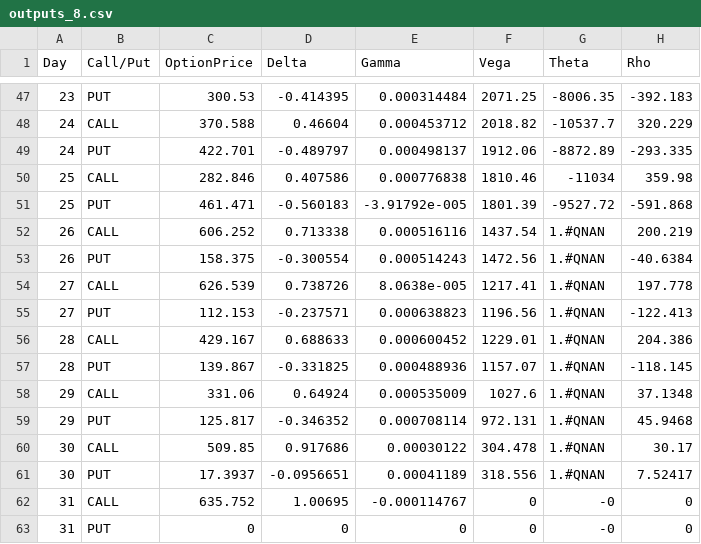
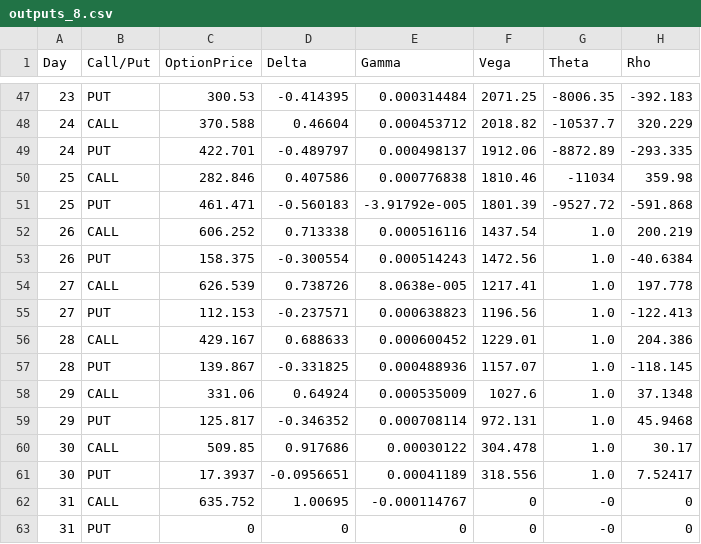
Before and after one commit to nthfloor/UCT_projects, a CSV file: fingpu_interface/data/proj_1/outputs_8.csv, drawn as a sheet; only a part is shown, gaps mark what is left out.

Commit message:
removed QNANs

```diff
--- a/fingpu_interface/data/proj_1/outputs_8.csv
+++ b/fingpu_interface/data/proj_1/outputs_8.csv
@@ -51,12 +51,12 @@ Day,Call/Put,OptionPrice,Delta,Gamma,Vega,Theta,Rho
 25,PUT,461.471,-0.560183,-3.91792e-005,1801.39,-9527.72,-591.868
-26,CALL,606.252,0.713338,0.000516116,1437.54,1.#QNAN,200.219
-26,PUT,158.375,-0.300554,0.000514243,1472.56,1.#QNAN,-40.6384
-27,CALL,626.539,0.738726,8.0638e-005,1217.41,1.#QNAN,197.778
-27,PUT,112.153,-0.237571,0.000638823,1196.56,1.#QNAN,-122.413
-28,CALL,429.167,0.688633,0.000600452,1229.01,1.#QNAN,204.386
-28,PUT,139.867,-0.331825,0.000488936,1157.07,1.#QNAN,-118.145
-29,CALL,331.06,0.64924,0.000535009,1027.6,1.#QNAN,37.1348
-29,PUT,125.817,-0.346352,0.000708114,972.131,1.#QNAN,45.9468
-30,CALL,509.85,0.917686,0.00030122,304.478,1.#QNAN,30.17
-30,PUT,17.3937,-0.0956651,0.00041189,318.556,1.#QNAN,7.52417
+26,CALL,606.252,0.713338,0.000516116,1437.54,1.0,200.219
+26,PUT,158.375,-0.300554,0.000514243,1472.56,1.0,-40.6384
+27,CALL,626.539,0.738726,8.0638e-005,1217.41,1.0,197.778
+27,PUT,112.153,-0.237571,0.000638823,1196.56,1.0,-122.413
+28,CALL,429.167,0.688633,0.000600452,1229.01,1.0,204.386
+28,PUT,139.867,-0.331825,0.000488936,1157.07,1.0,-118.145
+29,CALL,331.06,0.64924,0.000535009,1027.6,1.0,37.1348
+29,PUT,125.817,-0.346352,0.000708114,972.131,1.0,45.9468
+30,CALL,509.85,0.917686,0.00030122,304.478,1.0,30.17
+30,PUT,17.3937,-0.0956651,0.00041189,318.556,1.0,7.52417
 31,CALL,635.752,1.00695,-0.000114767,0,-0,0
```
Also changed, not shown: fingpu_interface/data/proj_0/inputs.csv, fingpu_interface/data/proj_1/outputs_4.csv, 7 other files.
